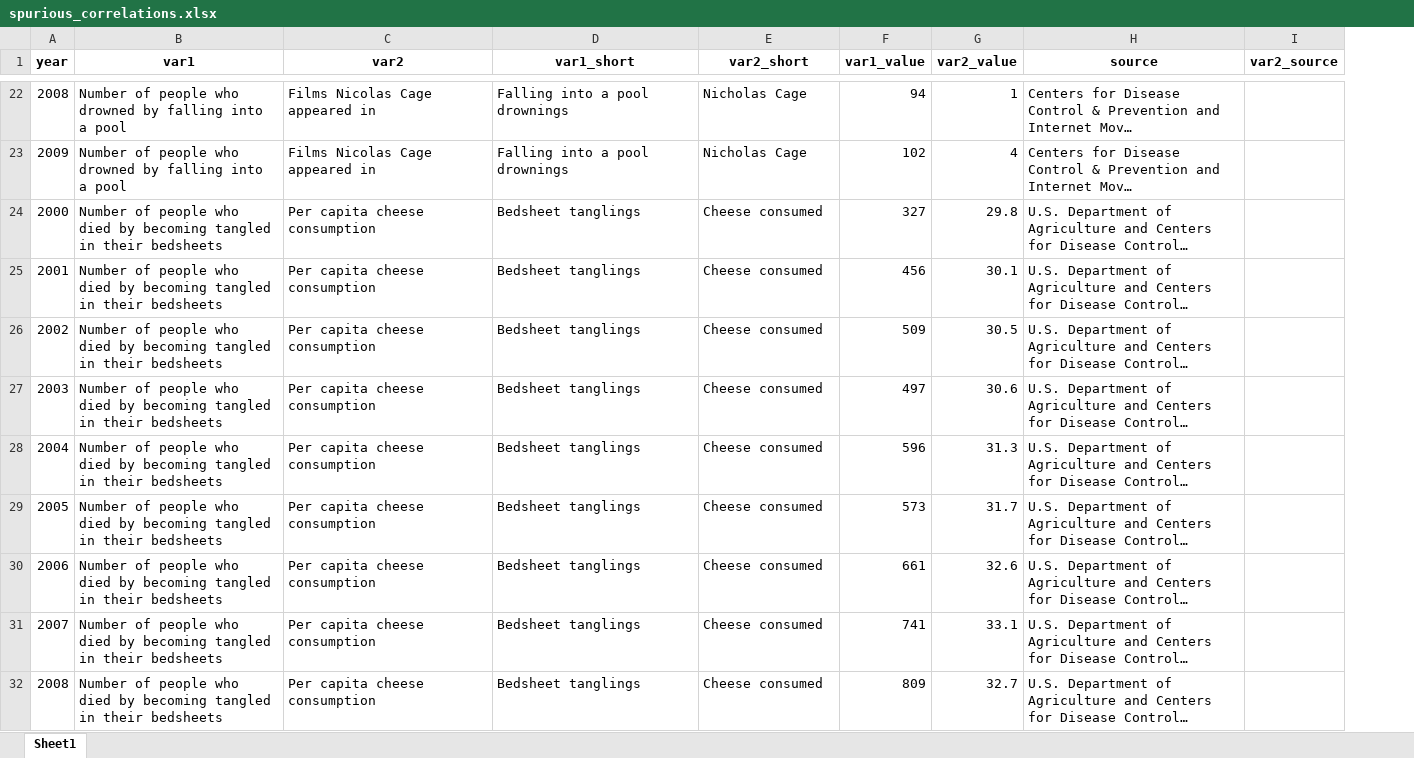
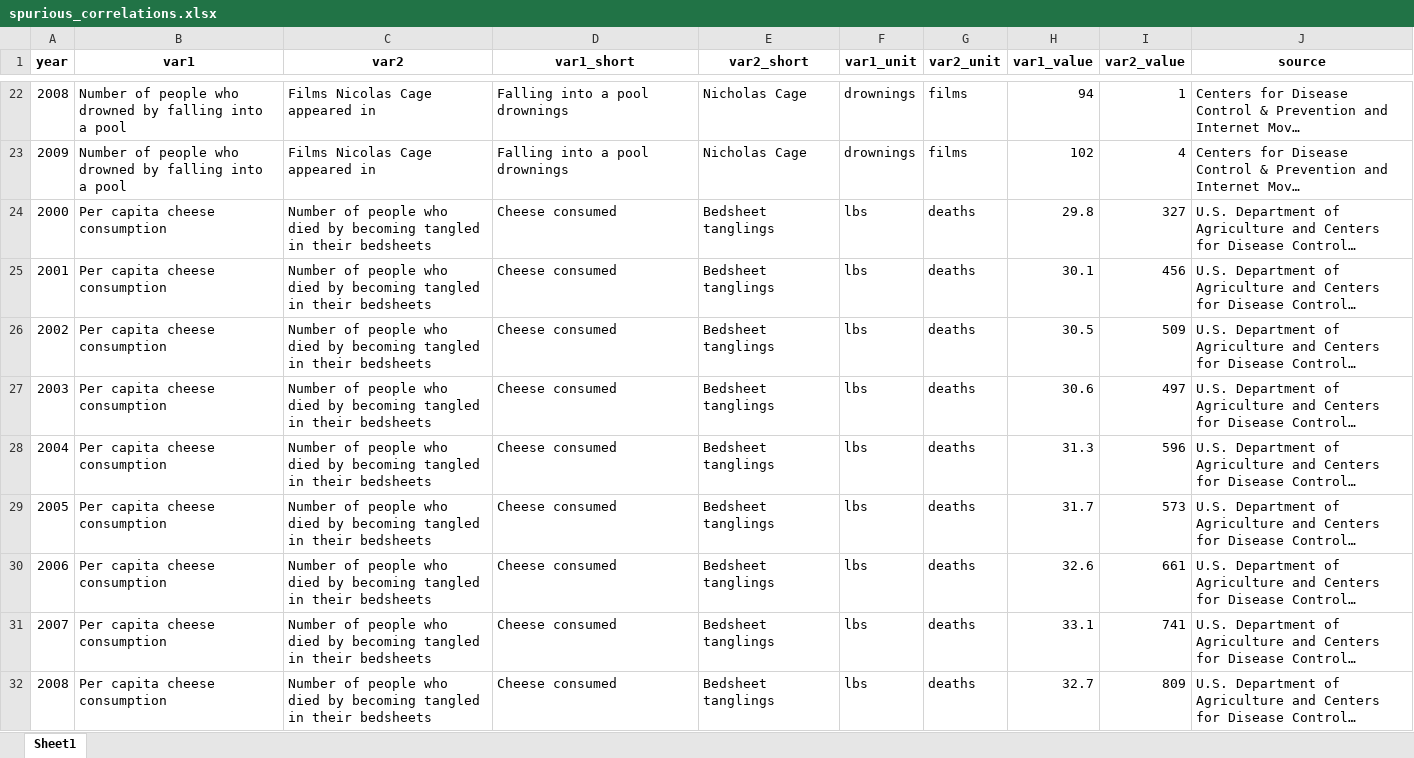
Before and after one commit to pachadotdev/spuriouscorrelations, an Excel workbook: dev/spurious_correlations.xlsx, sheet Sheet1, drawn as a sheet; only a part is shown, gaps mark what is left out; long unchanged cells end in …; values as stored, in another font and other column widths than the file's, no borders; removed rows and columns are numbered as before the commit, all else as after; the diff covers the shown part only; the diff names each change by its address in the sheet, - before the commit and + after, or states it on an @@ line.

```diff
--- a/dev/spurious_correlations.xlsx (sheet Sheet1)
+++ b/dev/spurious_correlations.xlsx (sheet Sheet1)
+column F (var1_unit), rows 22-32: drownings | drownings | lbs | lbs | lbs | lbs | lbs | lbs | lbs | lbs | lbs
+column G (var2_unit), rows 22-32: films | films | deaths | deaths | deaths | deaths | deaths | deaths | deaths | deaths | deaths
-column I (var2_source), empty
-B24:B32 (var1): Number of people who died by becoming tangled in their bedsheets
+B24:B32 (var1): Per capita cheese consumption
-C24:C32 (var2): Per capita cheese consumption
+C24:C32 (var2): Number of people who died by becoming tangled in their bedsheets
-D24:D32 (var1_short): Bedsheet tanglings
+D24:D32 (var1_short): Cheese consumed
-E24:E32 (var2_short): Cheese consumed
+E24:E32 (var2_short): Bedsheet tanglings
-H24 (var1_value): 327
+H24 (var1_value): 29.8
-I24 (var2_value): 29.8
+I24 (var2_value): 327
-H25 (var1_value): 456
+H25 (var1_value): 30.1
-I25 (var2_value): 30.1
+I25 (var2_value): 456
-H26 (var1_value): 509
+H26 (var1_value): 30.5
-I26 (var2_value): 30.5
+I26 (var2_value): 509
-H27 (var1_value): 497
+H27 (var1_value): 30.6
-I27 (var2_value): 30.6
+I27 (var2_value): 497
-H28 (var1_value): 596
+H28 (var1_value): 31.3
-I28 (var2_value): 31.3
+I28 (var2_value): 596
-H29 (var1_value): 573
+H29 (var1_value): 31.7
-I29 (var2_value): 31.7
+I29 (var2_value): 573
-H30 (var1_value): 661
+H30 (var1_value): 32.6
-I30 (var2_value): 32.6
+I30 (var2_value): 661
-H31 (var1_value): 741
+H31 (var1_value): 33.1
-I31 (var2_value): 33.1
+I31 (var2_value): 741
-H32 (var1_value): 809
+H32 (var1_value): 32.7
-I32 (var2_value): 32.7
+I32 (var2_value): 809
```
Also changed, not shown: 10 added rows and 594 edited cells elsewhere in this sheet, 45 other files.
